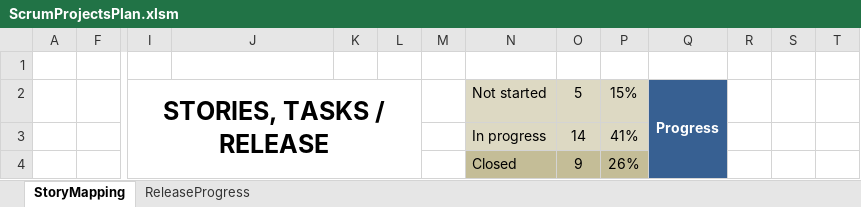
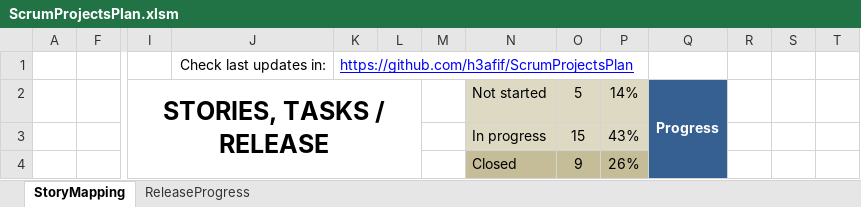
Before and after one commit to h3afif/ScrumProjectsPlan, an Excel workbook: ScrumProjectsPlan.xlsm, sheet StoryMapping, drawn as a sheet; only a part is shown, gaps mark what is left out; values as stored, in another font and other column widths than the file's, no borders; charts and pictures and conditional formats not drawn; removed rows and columns are numbered as before the commit, all else as after; rows hold the shown columns only; the diff covers the shown part only; the diff names each change by its address in the sheet, - before the commit and + after, or states it on an @@ line.

Commit message:
ScrumProjectsPlan V0.1.5.0
- Minors bugs fixed
- New button to add filter showing only activated stories

```diff
--- a/ScrumProjectsPlan.xlsm (sheet StoryMapping)
+++ b/ScrumProjectsPlan.xlsm (sheet StoryMapping)
-row 1: (empty)
+row 1:  |  |  | Check last updates in: | https://github.com/h3afif/ScrumProjectsPlan
-P2: 15%
+P2: 14%
-row 3:  |  |  |  |  |  |  | In progress | 14 | 41%
+row 3:  |  |  |  |  |  |  | In progress | 15 | 43%
```
Also changed, not shown: 1 added row, 1 removed row and 11 edited cells elsewhere in this sheet, sheet ReleaseProgress, hidden cells, charts or pictures, 1 other file.
